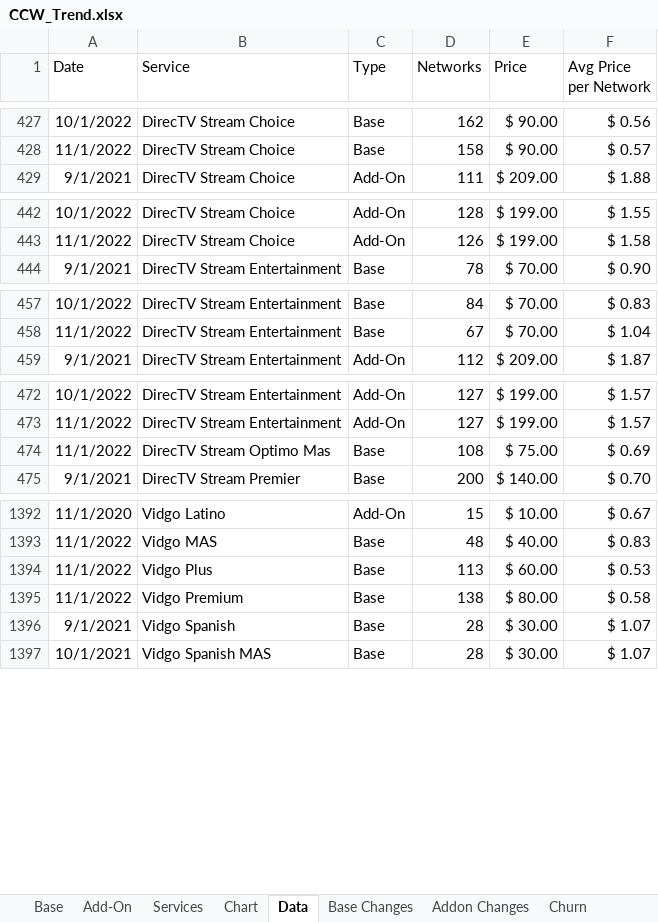
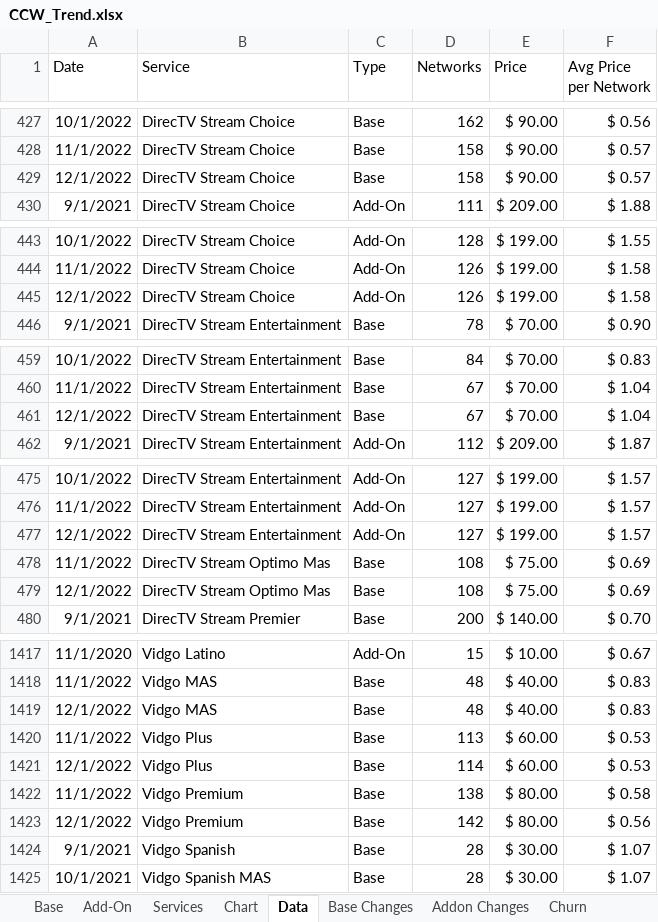
Before and after one commit to wjhladik/wjhladik.github.io, an Excel workbook: CCW_Trend.xlsx, sheet Data, drawn as a sheet; only a part is shown, gaps mark what is left out; values as stored, in another font and other column widths than the file's, no borders; table styles not drawn; the diff covers the shown part only; the diff names each change by its address in the sheet, - before the commit and + after, or states it on an @@ line.

```diff
--- a/CCW_Trend.xlsx (sheet Data)
+++ b/CCW_Trend.xlsx (sheet Data)
+row 429: 12/1/2022 | DirecTV Stream Choice | Base | 158 | $ 90.00 | $ 0.57
+row 445: 12/1/2022 | DirecTV Stream Choice | Add-On | 126 | $ 199.00 | $ 1.58
+row 461: 12/1/2022 | DirecTV Stream Entertainment | Base | 67 | $ 70.00 | $ 1.04
+row 477: 12/1/2022 | DirecTV Stream Entertainment | Add-On | 127 | $ 199.00 | $ 1.57
+row 479: 12/1/2022 | DirecTV Stream Optimo Mas | Base | 108 | $ 75.00 | $ 0.69
+row 1419: 12/1/2022 | Vidgo MAS | Base | 48 | $ 40.00 | $ 0.83
+row 1421: 12/1/2022 | Vidgo Plus | Base | 114 | $ 60.00 | $ 0.53
+row 1423: 12/1/2022 | Vidgo Premium | Base | 142 | $ 80.00 | $ 0.56
```
Also changed, not shown: 23 added rows elsewhere in this sheet, sheet Change Log, sheet Add-On, sheet Base, sheet Churn, sheet Base Changes, sheet Addon Changes, 1 more sheet, formulas that keep their value, charts or pictures, 2 other files.
